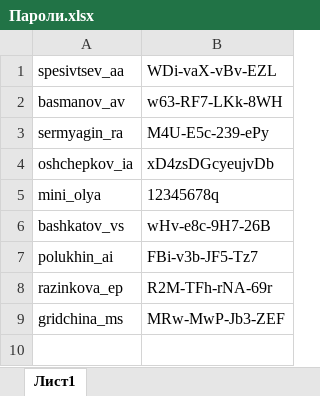
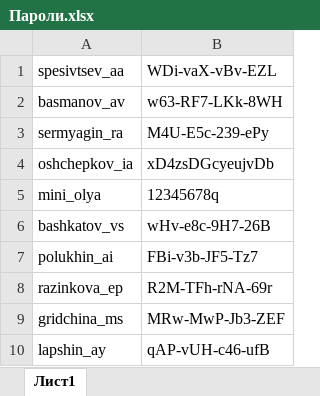
Before and after one commit to isuharev/project_Thoth, an Excel workbook: Пароли.xlsx, sheet Лист1, drawn as a sheet; values as stored, in another font and other column widths than the file's, no borders; the diff names each change by its address in the sheet, - before the commit and + after, or states it on an @@ line.

```diff
--- a/Пароли.xlsx (sheet Лист1)
+++ b/Пароли.xlsx (sheet Лист1)
+row 10: lapshin_ay | qAP-vUH-c46-ufB
```
Also changed, not shown: 27 other files.
